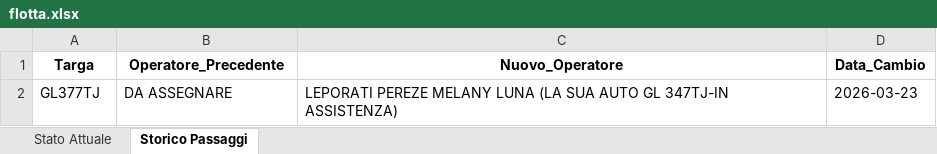
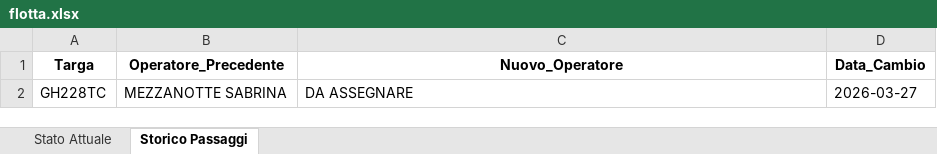
Before and after one commit to messinesetsrm-cell/db_auto, an Excel workbook: flotta.xlsx, sheet Storico Passaggi, drawn as a sheet; values as stored, in another font and other column widths than the file's, no borders; removed rows and columns are numbered as before the commit, all else as after; the diff names each change by its address in the sheet, - before the commit and + after, or states it on an @@ line.

Commit message:
Add files via upload

```diff
--- a/flotta.xlsx (sheet Storico Passaggi)
+++ b/flotta.xlsx (sheet Storico Passaggi)
-row 2: GL377TJ | DA ASSEGNARE | LEPORATI PEREZE MELANY LUNA (LA SUA AUTO GL 347TJ-IN ASSISTENZA) | 2026-03-23
+row 2: GH228TC | MEZZANOTTE SABRINA | DA ASSEGNARE | 2026-03-27
```
Also changed, not shown: sheet Stato Attuale.
